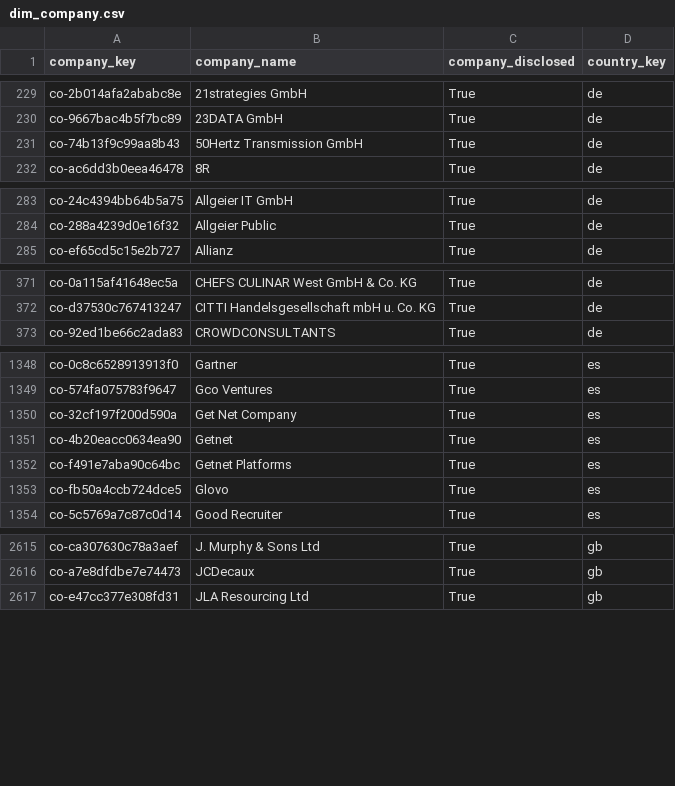
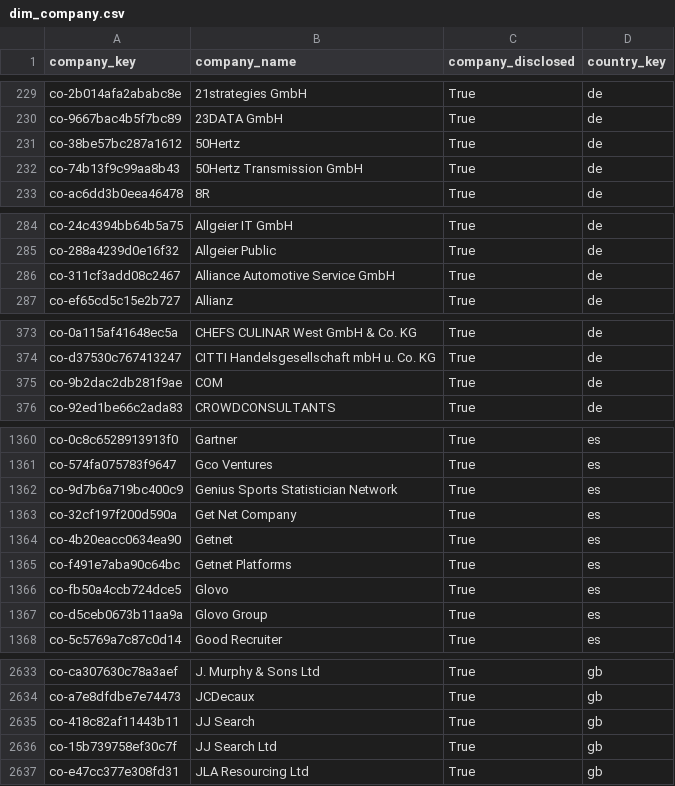
Before and after one commit to italofvaz/european-job-market-analysis, a CSV file: data/processed/dim_company.csv, drawn as a sheet; only a part is shown, gaps mark what is left out; the diff covers the shown part only.

```diff
--- a/data/processed/dim_company.csv
+++ b/data/processed/dim_company.csv
@@ -230,2 +230,3 @@ co-2b014afa2ababc8e,21strategies GmbH,True,de
 co-9667bac4b5f7bc89,23DATA GmbH,True,de
+co-38be57bc287a1612,50Hertz,True,de
 co-74b13f9c99aa8b43,50Hertz Transmission GmbH,True,de
@@ -284,2 +285,3 @@ co-24c4394bb64b5a75,Allgeier IT GmbH,True,de
 co-288a4239d0e16f32,Allgeier Public,True,de
+co-311cf3add08c2467,Alliance Automotive Service GmbH,True,de
 co-ef65cd5c15e2b727,Allianz,True,de
@@ -372,2 +374,3 @@ co-0a115af41648ec5a,CHEFS CULINAR West GmbH & Co. KG,True,de
 co-d37530c767413247,CITTI Handelsgesellschaft mbH u. Co. KG,True,de
+co-9b2dac2db281f9ae,COM,True,de
 co-92ed1be66c2ada83,CROWDCONSULTANTS,True,de
@@ -1349,2 +1361,3 @@ co-0c8c6528913913f0,Gartner,True,es
 co-574fa075783f9647,Gco Ventures,True,es
+co-9d7b6a719bc400c9,Genius Sports Statistician Network,True,es
 co-32cf197f200d590a,Get Net Company,True,es
@@ -1353,2 +1366,3 @@ co-f491e7aba90c64bc,Getnet Platforms,True,es
 co-fb50a4ccb724dce5,Glovo,True,es
+co-d5ceb0673b11aa9a,Glovo Group,True,es
 co-5c5769a7c87c0d14,Good Recruiter,True,es
@@ -2616,2 +2634,4 @@ co-ca307630c78a3aef,J. Murphy & Sons Ltd,True,gb
 co-a7e8dfdbe7e74473,JCDecaux,True,gb
+co-418c82af11443b11,JJ Search,True,gb
+co-15b739758ef30c7f,JJ Search Ltd,True,gb
 co-e47cc377e308fd31,JLA Resourcing Ltd,True,gb
```
Also changed, not shown: 17 added rows elsewhere in this file, data/logs/collection_runs.csv, data/processed/bridge_job_skills.csv, 11 other files.
